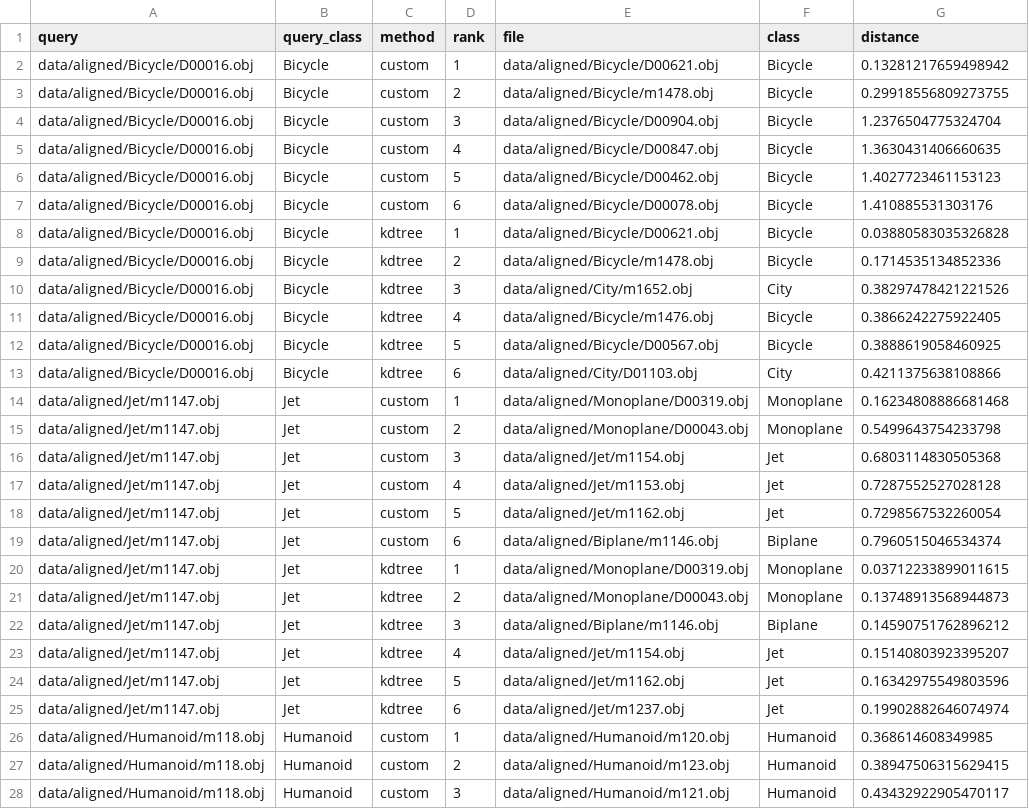
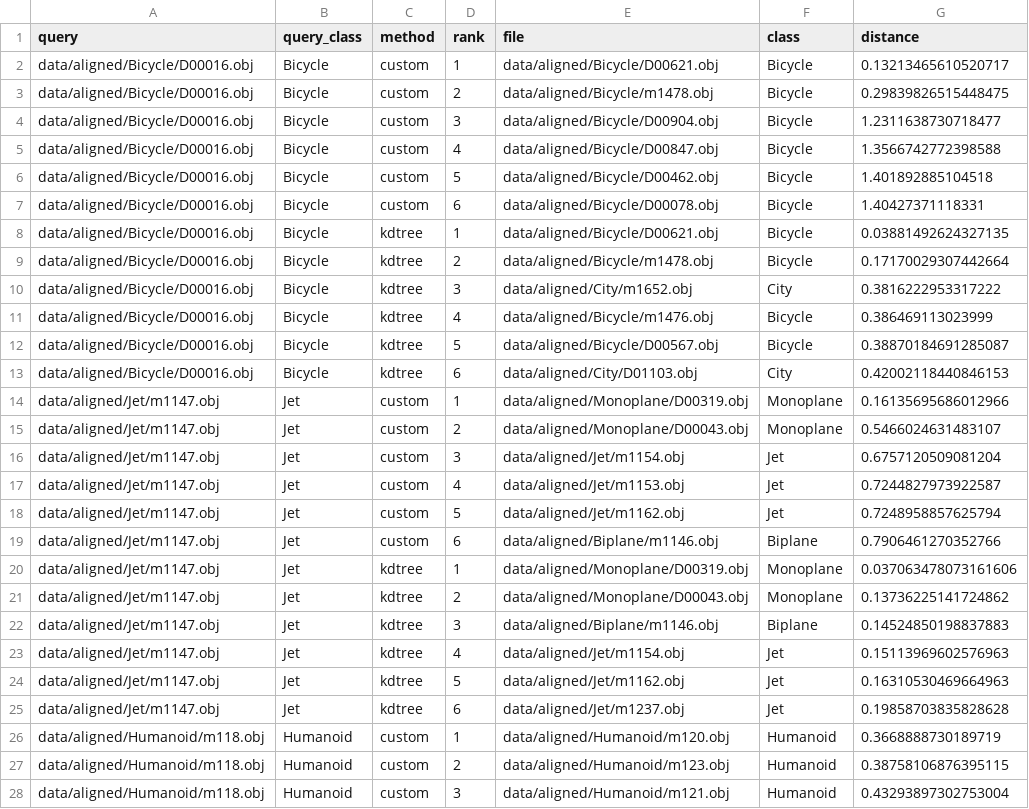
Before and after one commit to AristeidisVrazitoulis/MultimediaRetrieval, a CSV file: results/step5/query_table.csv, drawn as a sheet; only a part is shown; the diff covers the shown part only.

```diff
--- a/results/step5/query_table.csv
+++ b/results/step5/query_table.csv
@@ -1,28 +1,28 @@
 query,query_class,method,rank,file,class,distance
-data/aligned/Bicycle/D00016.obj,Bicycle,custom,1,data/aligned/Bicycle/D00621.obj,Bicycle,0.13281217659498942
-data/aligned/Bicycle/D00016.obj,Bicycle,custom,2,data/aligned/Bicycle/m1478.obj,Bicycle,0.29918556809273755
-data/aligned/Bicycle/D00016.obj,Bicycle,custom,3,data/aligned/Bicycle/D00904.obj,Bicycle,1.2376504775324704
-data/aligned/Bicycle/D00016.obj,Bicycle,custom,4,data/aligned/Bicycle/D00847.obj,Bicycle,1.3630431406660635
-data/aligned/Bicycle/D00016.obj,Bicycle,custom,5,data/aligned/Bicycle/D00462.obj,Bicycle,1.4027723461153123
-data/aligned/Bicycle/D00016.obj,Bicycle,custom,6,data/aligned/Bicycle/D00078.obj,Bicycle,1.410885531303176
-data/aligned/Bicycle/D00016.obj,Bicycle,kdtree,1,data/aligned/Bicycle/D00621.obj,Bicycle,0.03880583035326828
-data/aligned/Bicycle/D00016.obj,Bicycle,kdtree,2,data/aligned/Bicycle/m1478.obj,Bicycle,0.1714535134852336
-data/aligned/Bicycle/D00016.obj,Bicycle,kdtree,3,data/aligned/City/m1652.obj,City,0.38297478421221526
-data/aligned/Bicycle/D00016.obj,Bicycle,kdtree,4,data/aligned/Bicycle/m1476.obj,Bicycle,0.3866242275922405
-data/aligned/Bicycle/D00016.obj,Bicycle,kdtree,5,data/aligned/Bicycle/D00567.obj,Bicycle,0.3888619058460925
-data/aligned/Bicycle/D00016.obj,Bicycle,kdtree,6,data/aligned/City/D01103.obj,City,0.4211375638108866
-data/aligned/Jet/m1147.obj,Jet,custom,1,data/aligned/Monoplane/D00319.obj,Monoplane,0.16234808886681468
-data/aligned/Jet/m1147.obj,Jet,custom,2,data/aligned/Monoplane/D00043.obj,Monoplane,0.5499643754233798
-data/aligned/Jet/m1147.obj,Jet,custom,3,data/aligned/Jet/m1154.obj,Jet,0.6803114830505368
-data/aligned/Jet/m1147.obj,Jet,custom,4,data/aligned/Jet/m1153.obj,Jet,0.7287552527028128
-data/aligned/Jet/m1147.obj,Jet,custom,5,data/aligned/Jet/m1162.obj,Jet,0.7298567532260054
-data/aligned/Jet/m1147.obj,Jet,custom,6,data/aligned/Biplane/m1146.obj,Biplane,0.7960515046534374
-data/aligned/Jet/m1147.obj,Jet,kdtree,1,data/aligned/Monoplane/D00319.obj,Monoplane,0.03712233899011615
-data/aligned/Jet/m1147.obj,Jet,kdtree,2,data/aligned/Monoplane/D00043.obj,Monoplane,0.13748913568944873
-data/aligned/Jet/m1147.obj,Jet,kdtree,3,data/aligned/Biplane/m1146.obj,Biplane,0.14590751762896212
-data/aligned/Jet/m1147.obj,Jet,kdtree,4,data/aligned/Jet/m1154.obj,Jet,0.15140803923395207
-data/aligned/Jet/m1147.obj,Jet,kdtree,5,data/aligned/Jet/m1162.obj,Jet,0.16342975549803596
-data/aligned/Jet/m1147.obj,Jet,kdtree,6,data/aligned/Jet/m1237.obj,Jet,0.19902882646074974
-data/aligned/Humanoid/m118.obj,Humanoid,custom,1,data/aligned/Humanoid/m120.obj,Humanoid,0.368614608349985
-data/aligned/Humanoid/m118.obj,Humanoid,custom,2,data/aligned/Humanoid/m123.obj,Humanoid,0.38947506315629415
-data/aligned/Humanoid/m118.obj,Humanoid,custom,3,data/aligned/Humanoid/m121.obj,Humanoid,0.43432922905470117
+data/aligned/Bicycle/D00016.obj,Bicycle,custom,1,data/aligned/Bicycle/D00621.obj,Bicycle,0.13213465610520717
+data/aligned/Bicycle/D00016.obj,Bicycle,custom,2,data/aligned/Bicycle/m1478.obj,Bicycle,0.29839826515448475
+data/aligned/Bicycle/D00016.obj,Bicycle,custom,3,data/aligned/Bicycle/D00904.obj,Bicycle,1.2311638730718477
+data/aligned/Bicycle/D00016.obj,Bicycle,custom,4,data/aligned/Bicycle/D00847.obj,Bicycle,1.3566742772398588
+data/aligned/Bicycle/D00016.obj,Bicycle,custom,5,data/aligned/Bicycle/D00462.obj,Bicycle,1.401892885104518
+data/aligned/Bicycle/D00016.obj,Bicycle,custom,6,data/aligned/Bicycle/D00078.obj,Bicycle,1.40427371118331
+data/aligned/Bicycle/D00016.obj,Bicycle,kdtree,1,data/aligned/Bicycle/D00621.obj,Bicycle,0.03881492624327135
+data/aligned/Bicycle/D00016.obj,Bicycle,kdtree,2,data/aligned/Bicycle/m1478.obj,Bicycle,0.17170029307442664
+data/aligned/Bicycle/D00016.obj,Bicycle,kdtree,3,data/aligned/City/m1652.obj,City,0.3816222953317222
+data/aligned/Bicycle/D00016.obj,Bicycle,kdtree,4,data/aligned/Bicycle/m1476.obj,Bicycle,0.386469113023999
+data/aligned/Bicycle/D00016.obj,Bicycle,kdtree,5,data/aligned/Bicycle/D00567.obj,Bicycle,0.38870184691285087
+data/aligned/Bicycle/D00016.obj,Bicycle,kdtree,6,data/aligned/City/D01103.obj,City,0.42002118440846153
+data/aligned/Jet/m1147.obj,Jet,custom,1,data/aligned/Monoplane/D00319.obj,Monoplane,0.16135695686012966
+data/aligned/Jet/m1147.obj,Jet,custom,2,data/aligned/Monoplane/D00043.obj,Monoplane,0.5466024631483107
+data/aligned/Jet/m1147.obj,Jet,custom,3,data/aligned/Jet/m1154.obj,Jet,0.6757120509081204
+data/aligned/Jet/m1147.obj,Jet,custom,4,data/aligned/Jet/m1153.obj,Jet,0.7244827973922587
+data/aligned/Jet/m1147.obj,Jet,custom,5,data/aligned/Jet/m1162.obj,Jet,0.7248958857625794
+data/aligned/Jet/m1147.obj,Jet,custom,6,data/aligned/Biplane/m1146.obj,Biplane,0.7906461270352766
+data/aligned/Jet/m1147.obj,Jet,kdtree,1,data/aligned/Monoplane/D00319.obj,Monoplane,0.037063478073161606
+data/aligned/Jet/m1147.obj,Jet,kdtree,2,data/aligned/Monoplane/D00043.obj,Monoplane,0.13736225141724862
+data/aligned/Jet/m1147.obj,Jet,kdtree,3,data/aligned/Biplane/m1146.obj,Biplane,0.14524850198837883
+data/aligned/Jet/m1147.obj,Jet,kdtree,4,data/aligned/Jet/m1154.obj,Jet,0.15113969602576963
+data/aligned/Jet/m1147.obj,Jet,kdtree,5,data/aligned/Jet/m1162.obj,Jet,0.16310530469664963
+data/aligned/Jet/m1147.obj,Jet,kdtree,6,data/aligned/Jet/m1237.obj,Jet,0.19858703835828628
+data/aligned/Humanoid/m118.obj,Humanoid,custom,1,data/aligned/Humanoid/m120.obj,Humanoid,0.3668888730189719
+data/aligned/Humanoid/m118.obj,Humanoid,custom,2,data/aligned/Humanoid/m123.obj,Humanoid,0.38758106876395115
+data/aligned/Humanoid/m118.obj,Humanoid,custom,3,data/aligned/Humanoid/m121.obj,Humanoid,0.43293897302753004
```
Also changed, not shown: 37 edited cells elsewhere in this file, results/step5/search_comparison.csv, results/step5/tsne_perplexity10.csv, 14 other files.
